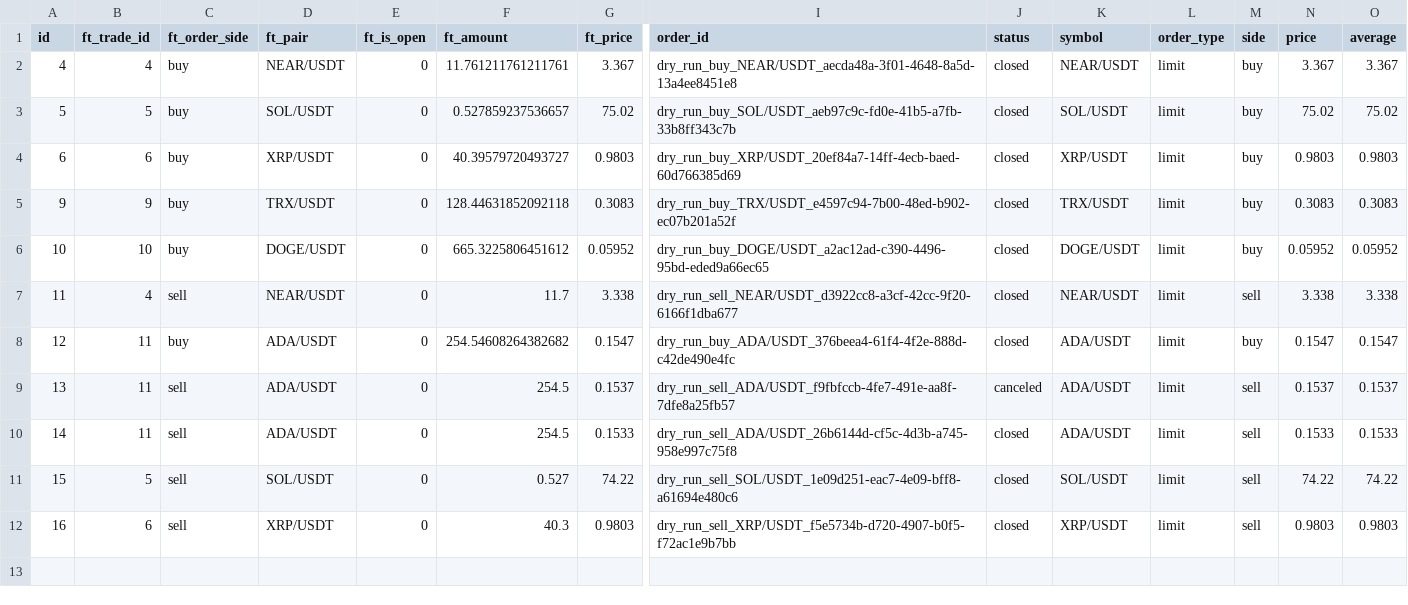
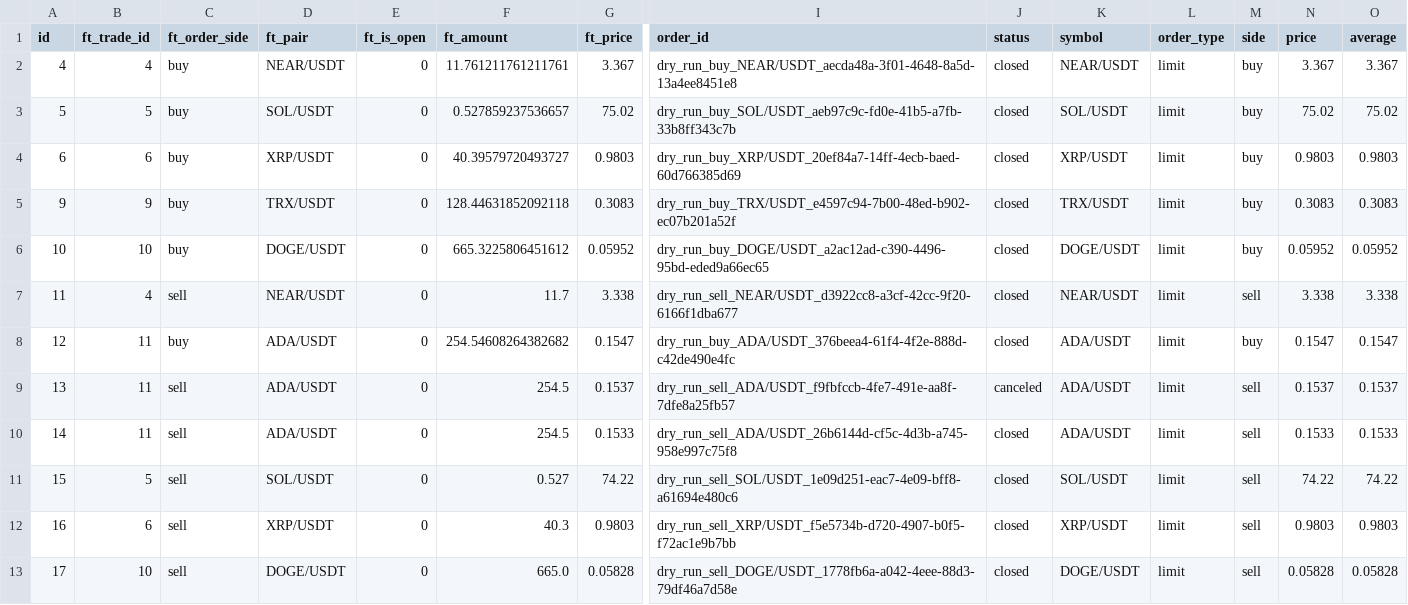
Before and after one commit to ggonzalezorellana/tradingdata, a CSV file: trades/ft-nf-15m/orders.csv, drawn as a sheet; only a part is shown, gaps mark what is left out; rows hold the shown columns only; the diff names each change by its address in the sheet, - before the commit and + after, or states it on an @@ line.

```diff
--- a/trades/ft-nf-15m/orders.csv
+++ b/trades/ft-nf-15m/orders.csv
+row 13: 17 | 10 | sell | DOGE/USDT | 0 | 665.0 | 0.05828 | dry_run_sell_DOGE/USDT_1778fb6a-a042-4eee-88d3-79df46a7d58e | closed | DOGE/USDT | limit | sell | 0.05828 | 0.05828
```
Also changed, not shown: metrics/decisions.csv, trades/ft-nf-1m/orders.csv, 6 other files.
